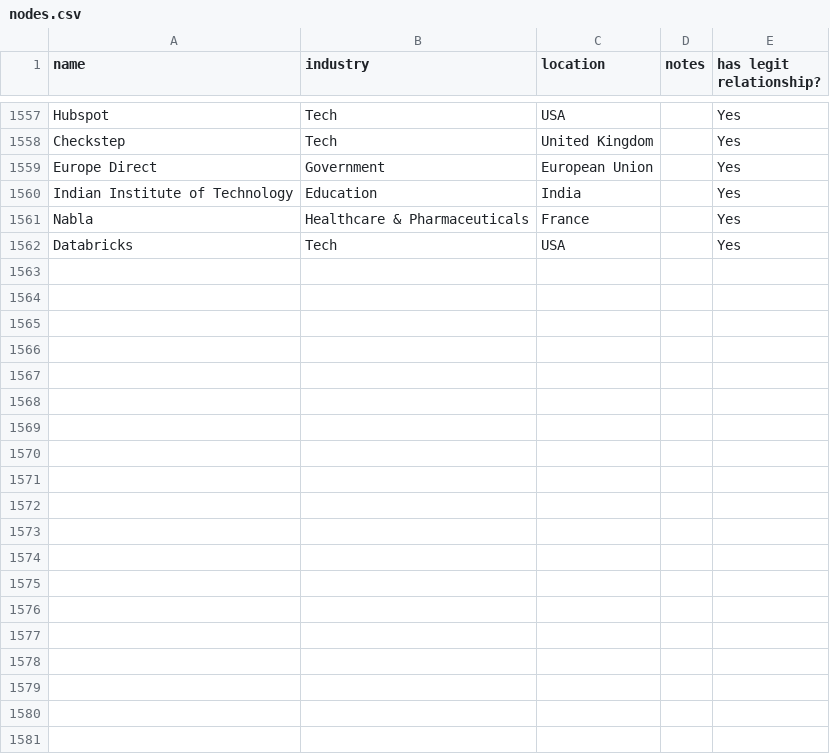
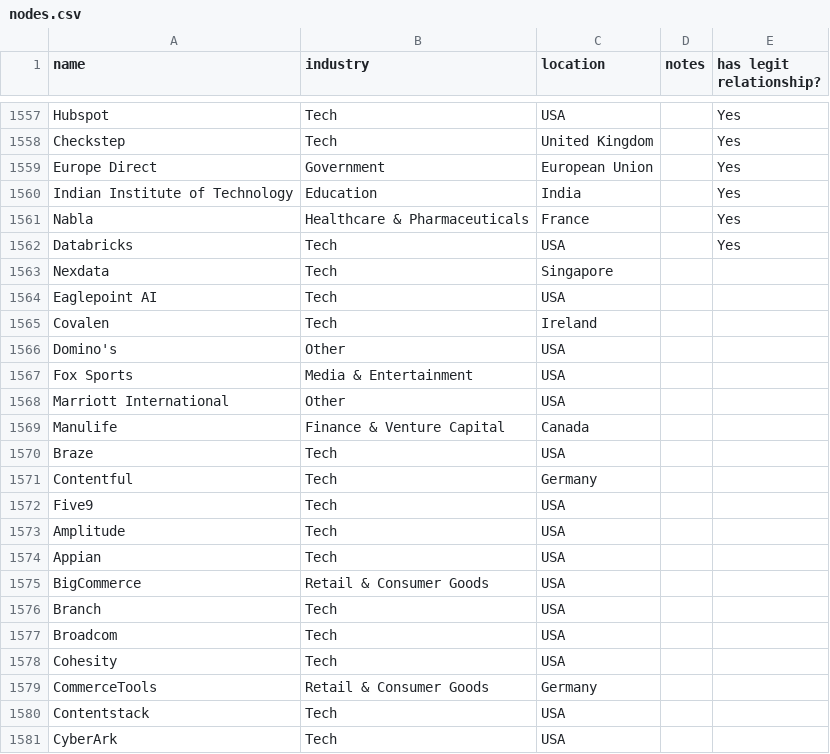
Before and after one commit to techequitycollaborative/ai-data-work-landscape, a CSV file: frontend/src/data/nodes.csv, drawn as a sheet; only a part is shown, gaps mark what is left out; the diff covers the shown part only; the diff names each change by its address in the sheet, - before the commit and + after, or states it on an @@ line.

Commit message:
add new graph data

```diff
--- a/frontend/src/data/nodes.csv
+++ b/frontend/src/data/nodes.csv
+row 1563: Nexdata | Tech | Singapore
+row 1564: Eaglepoint AI | Tech | USA
+row 1565: Covalen | Tech | Ireland
+row 1566: Domino's | Other | USA
+row 1567: Fox Sports | Media & Entertainment | USA
+row 1568: Marriott International | Other | USA
+row 1569: Manulife | Finance & Venture Capital | Canada
+row 1570: Braze | Tech | USA
+row 1571: Contentful | Tech | Germany
+row 1572: Five9 | Tech | USA
+row 1573: Amplitude | Tech | USA
+row 1574: Appian | Tech | USA
+row 1575: BigCommerce | Retail & Consumer Goods | USA
+row 1576: Branch | Tech | USA
+row 1577: Broadcom | Tech | USA
+row 1578: Cohesity | Tech | USA
+row 1579: CommerceTools | Retail & Consumer Goods | Germany
+row 1580: Contentstack | Tech | USA
+row 1581: CyberArk | Tech | USA
```
Also changed, not shown: 20 added rows and 17 edited cells elsewhere in this file, 1 other file.
